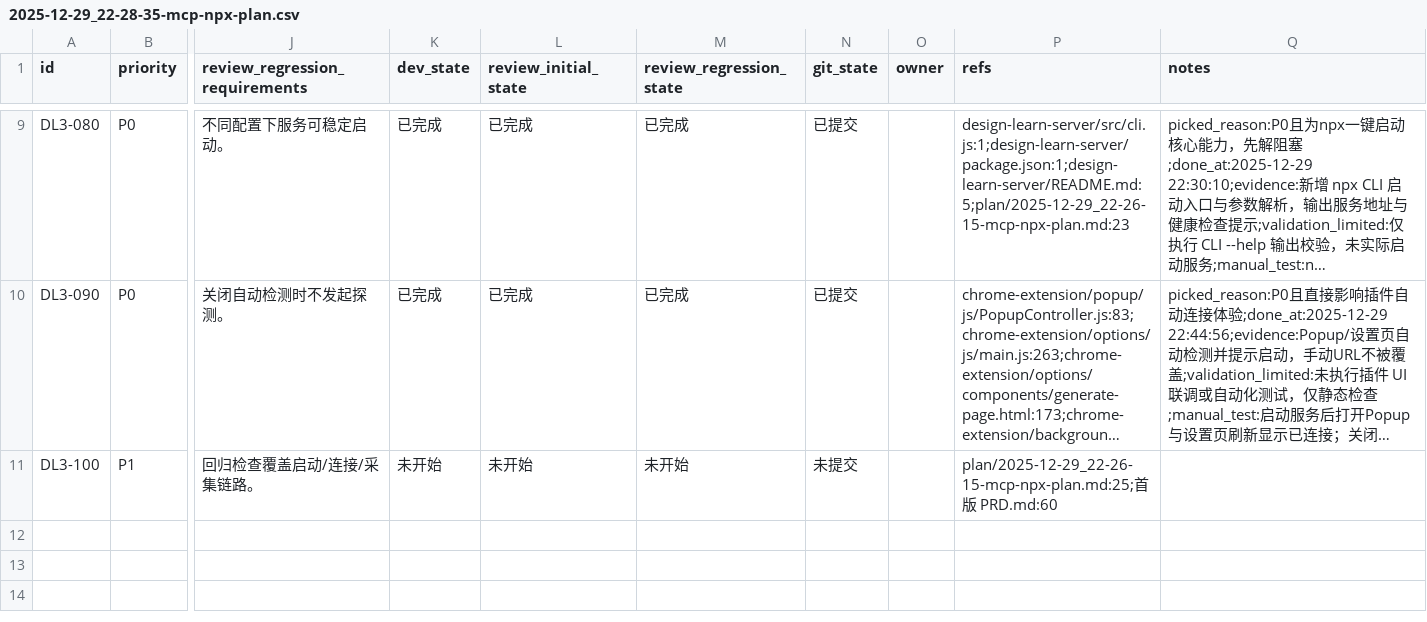
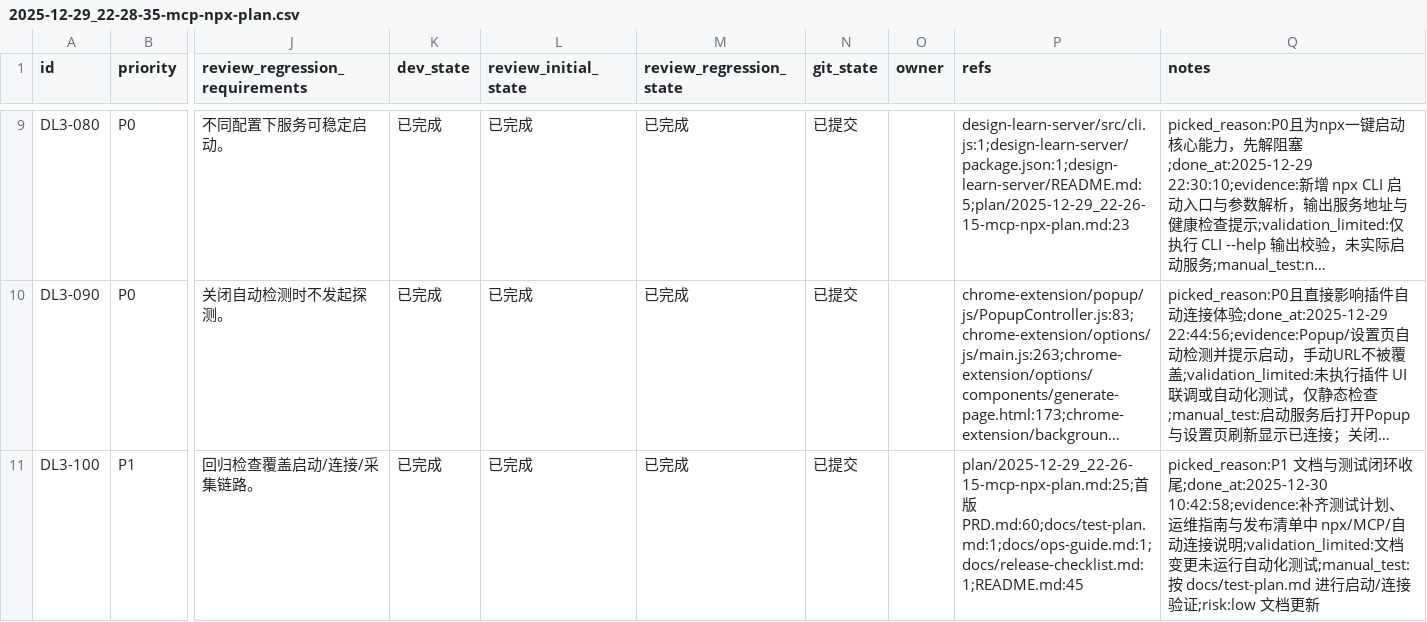
Before and after one commit to GalaxyXieyu/Design-Learn, a CSV file: issues/2025-12-29_22-28-35-mcp-npx-plan.csv, drawn as a sheet; only a part is shown, gaps mark what is left out; long unchanged cells end in …; the diff names each change by its address in the sheet, - before the commit and + after, or states it on an @@ line.

```diff
--- a/issues/2025-12-29_22-28-35-mcp-npx-plan.csv
+++ b/issues/2025-12-29_22-28-35-mcp-npx-plan.csv
-K11 (dev_state): 未开始
+K11 (dev_state): 已完成
-L11 (review_initial_state): 未开始
+L11 (review_initial_state): 已完成
-M11 (review_regression_state): 未开始
+M11 (review_regression_state): 已完成
-N11 (git_state): 未提交
+N11 (git_state): 已提交
-P11 (refs): …版 PRD.md:60
+P11 (refs): …版 PRD.md:60;docs/test-plan.md:1;docs/ops-guide.md:1;docs/release-checklist.md:1;README.md:45
-Q11 (notes): (empty)
+Q11 (notes): picked_reason:P1 文档与测试闭环收尾;done_at:2025-12-30 10:42:58;evidence:补齐测试计划、运维指南与发布清单中 npx/MCP/自动连接说明;validation_limited:文档变更未运行自动化测试;manual_test:按 docs/test-plan.md 进行启动/连接验证;risk:low 文档更新
```
Also changed, not shown: 4 other files.
